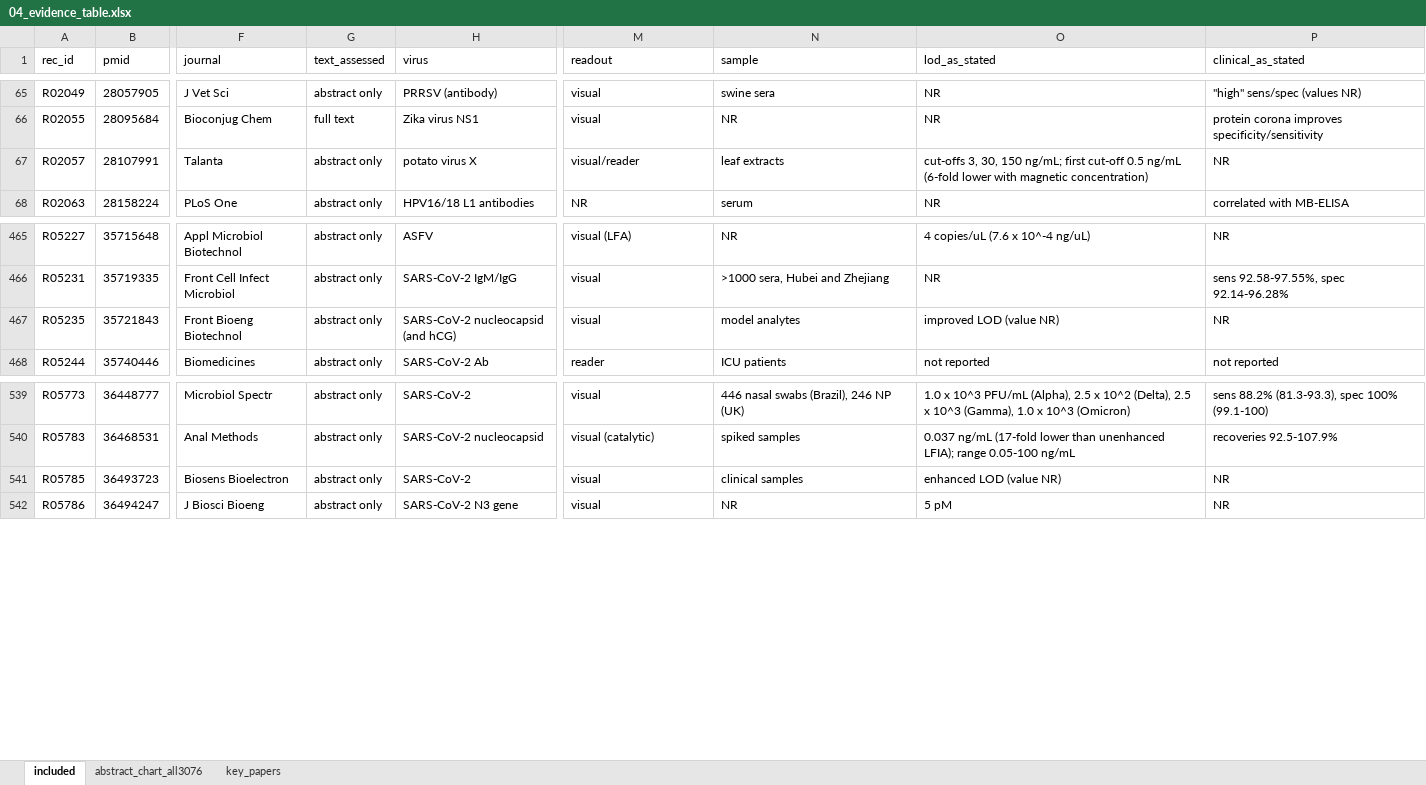
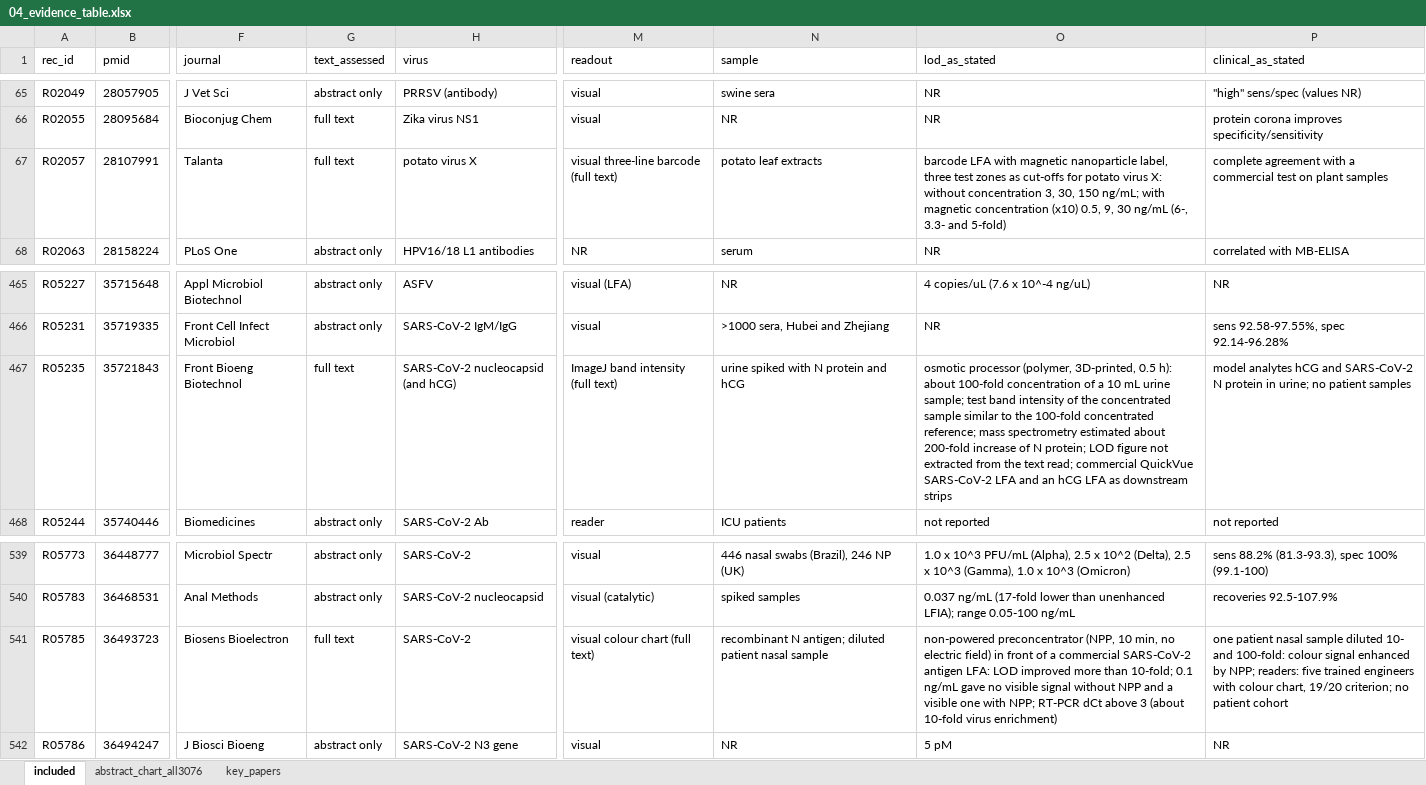
Before and after one commit to nazaninkhazali/R_train, an Excel workbook: lfa-review/04_evidence_table.xlsx, sheet included, drawn as a sheet; only a part is shown, gaps mark what is left out; values as stored, in another font and other column widths than the file's, no borders; the diff names each change by its address in the sheet, - before the commit and + after, or states it on an @@ line.

```diff
--- a/lfa-review/04_evidence_table.xlsx (sheet included)
+++ b/lfa-review/04_evidence_table.xlsx (sheet included)
-G67 (text_assessed): abstract only
+G67 (text_assessed): full text
-M67 (readout): visual/reader
+M67 (readout): visual three-line barcode (full text)
-N67 (sample): leaf extracts
+N67 (sample): potato leaf extracts
-O67 (lod_as_stated): cut-offs 3, 30, 150 ng/mL; first cut-off 0.5 ng/mL (6-fold lower with magnetic concentration)
+O67 (lod_as_stated): barcode LFA with magnetic nanoparticle label, three test zones as cut-offs for potato virus X: without concentration 3, 30, 150 ng/mL; with magnetic concentration (x10) 0.5, 9, 30 ng/mL (6-, 3.3- and 5-fold)
-P67 (clinical_as_stated): NR
+P67 (clinical_as_stated): complete agreement with a commercial test on plant samples
-G467 (text_assessed): abstract only
+G467 (text_assessed): full text
-M467 (readout): visual
+M467 (readout): ImageJ band intensity (full text)
-N467 (sample): model analytes
+N467 (sample): urine spiked with N protein and hCG
-O467 (lod_as_stated): improved LOD (value NR)
+O467 (lod_as_stated): osmotic processor (polymer, 3D-printed, 0.5 h): about 100-fold concentration of a 10 mL urine sample; test band intensity of the concentrated sample similar to the 100-fold concentrated reference; mass spectrometry estimated about 200-fold increase of N protein; LOD figure not extracted from the text read; commercial QuickVue SARS-CoV-2 LFA and an hCG LFA as downstream strips
-P467 (clinical_as_stated): NR
+P467 (clinical_as_stated): model analytes hCG and SARS-CoV-2 N protein in urine; no patient samples
-G541 (text_assessed): abstract only
+G541 (text_assessed): full text
-M541 (readout): visual
+M541 (readout): visual colour chart (full text)
-N541 (sample): clinical samples
+N541 (sample): recombinant N antigen; diluted patient nasal sample
-O541 (lod_as_stated): enhanced LOD (value NR)
+O541 (lod_as_stated): non-powered preconcentrator (NPP, 10 min, no electric field) in front of a commercial SARS-CoV-2 antigen LFA: LOD improved more than 10-fold; 0.1 ng/mL gave no visible signal without NPP and a visible one with NPP; RT-PCR dCt above 3 (about 10-fold virus enrichment)
-P541 (clinical_as_stated): NR
+P541 (clinical_as_stated): one patient nasal sample diluted 10- and 100-fold: colour signal enhanced by NPP; readers: five trained engineers with colour chart, 19/20 criterion; no patient cohort
```
Also changed, not shown: 1 other file.
